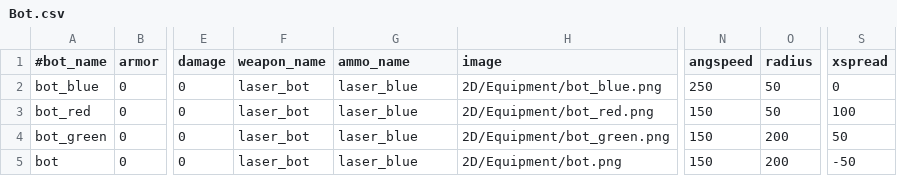
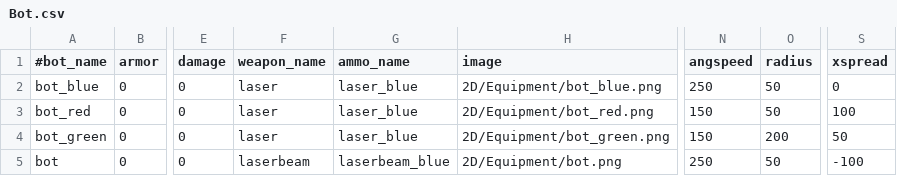
Before and after one commit to StarfighterDevTeam/StarFighter, a CSV file: Unstable/StarFighter/StarFighter/Assets/Scripts/Generated/Bot.csv, drawn as a sheet; only a part is shown, gaps mark what is left out; the diff names each change by its address in the sheet, - before the commit and + after, or states it on an @@ line.

```diff
--- a/Unstable/StarFighter/StarFighter/Assets/Scripts/Generated/Bot.csv
+++ b/Unstable/StarFighter/StarFighter/Assets/Scripts/Generated/Bot.csv
-F2:F4 (weapon_name): laser_bot
+F2:F4 (weapon_name): laser
-F5 (weapon_name): laser_bot
+F5 (weapon_name): laserbeam
-G5 (ammo_name): laser_blue
+G5 (ammo_name): laserbeam_blue
-N5 (angspeed): 150
+N5 (angspeed): 250
-O5 (radius): 200
+O5 (radius): 50
-S5 (xspread): -50
+S5 (xspread): -100
```
Also changed, not shown: Unstable/StarFighter/StarFighter/Assets/Scripts/Generated/Equipment.csv, Unstable/StarFighter/StarFighter/Assets/Scripts/Generated/Ship.csv, 11 other files.
